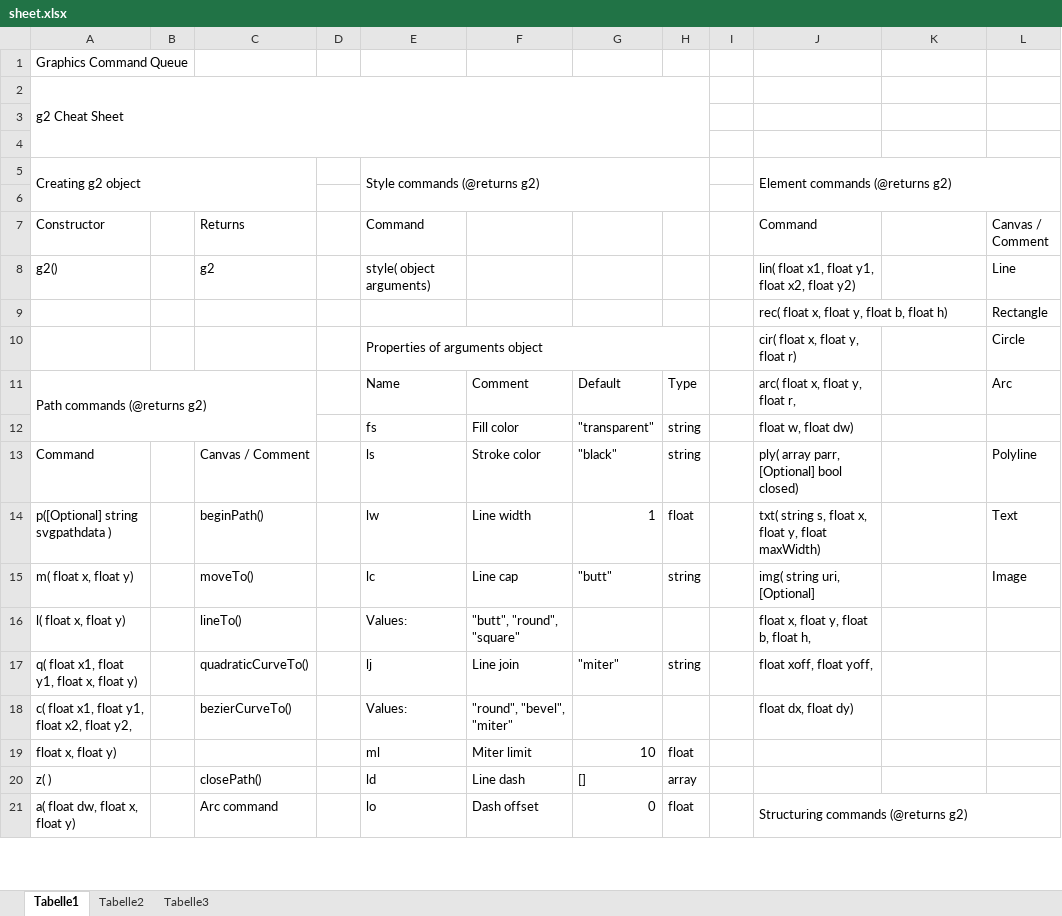
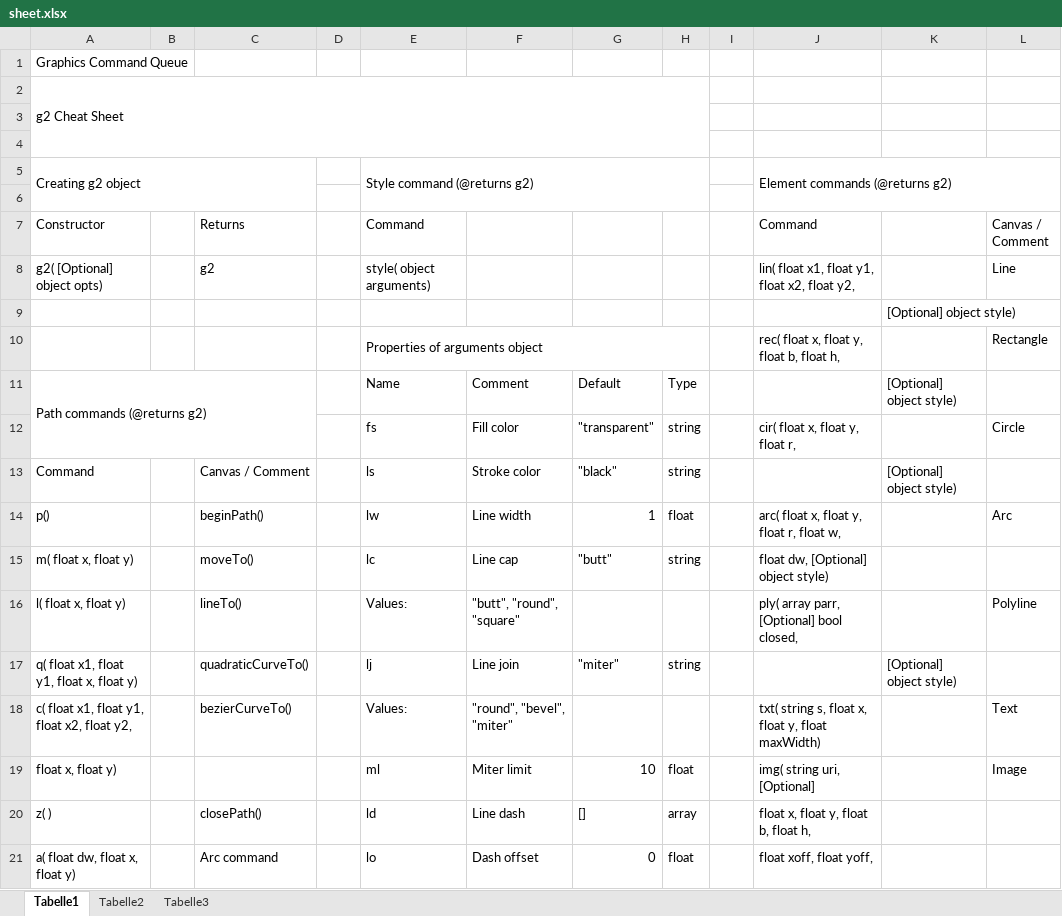
Before and after one commit to goessner/g2, an Excel workbook: api/sheet.xlsx, sheet Tabelle1, drawn as a sheet; only a part is shown; values as stored, in another font and other column widths than the file's, no cell formats; removed rows and columns are numbered as before the commit, all else as after; the diff covers the shown part only; the diff names each change by its address in the sheet, - before the commit and + after, or states it on an @@ line.

Commit message:
Version 2.1.0
Local style for element commands.

```diff
--- a/api/sheet.xlsx (sheet Tabelle1)
+++ b/api/sheet.xlsx (sheet Tabelle1)
-E5 (Command): Style commands (@returns g2)
+E5 (Command): Style command (@returns g2)
-A8 (Constructor): g2()
+A8 (Constructor): g2( [Optional] object opts)
-J8 (Command): lin( float x1, float y1, float x2, float y2)
+J8 (Command): lin( float x1, float y1, float x2, float y2,
+row 9:  |  |  |  |  |  |  |  |  |  | [Optional] object style)
-E10 (Command): (empty)
+E10 (Command): Properties of arguments object
+E10:H10 merged
-J10 (Command): rec( float x, float y, float b, float h)
+J10 (Command): rec( float x, float y, float b, float h,
-row 10:  |  |  |  | Properties of arguments object |  |  |  |  | cir( float x, float y, float r) |  | Circle
-J11 (Command): arc( float x, float y, float r,
+J11 (Command): (empty)
-K11: (empty)
+K11: [Optional] object style)
-L11 (Canvas / Comment): Arc
+L11 (Canvas / Comment): (empty)
-J12 (Command): float w, float dw)
+J12 (Command): cir( float x, float y, float r,
-L12 (Canvas / Comment): (empty)
+L12 (Canvas / Comment): Circle
-J13 (Command): ply( array parr, [Optional] bool closed)
+J13 (Command): (empty)
-K13: (empty)
+K13: [Optional] object style)
-L13 (Canvas / Comment): Polyline
+L13 (Canvas / Comment): (empty)
-A14 (Constructor): p([Optional] string svgpathdata )
+A14 (Constructor): p()
-J14 (Command): txt( string s, float x, float y, float maxWidth)
+J14 (Command): arc( float x, float y, float r, float w,
-L14 (Canvas / Comment): Text
+L14 (Canvas / Comment): Arc
-J15 (Command): img( string uri, [Optional]
+J15 (Command): float dw, [Optional] object style)
-L15 (Canvas / Comment): Image
+L15 (Canvas / Comment): (empty)
-J16 (Command): float x, float y, float b, float h,
+J16 (Command): ply( array parr, [Optional] bool closed,
-L16 (Canvas / Comment): (empty)
+L16 (Canvas / Comment): Polyline
-J17 (Command): float xoff, float yoff,
+J17 (Command): (empty)
-K17: (empty)
+K17: [Optional] object style)
-J18 (Command): float dx, float dy)
+J18 (Command): txt( string s, float x, float y, float maxWidth)
-L18 (Canvas / Comment): (empty)
+L18 (Canvas / Comment): Text
-J19 (Command): (empty)
+J19 (Command): img( string uri, [Optional]
-L19 (Canvas / Comment): (empty)
+L19 (Canvas / Comment): Image
-J20 (Command): (empty)
+J20 (Command): float x, float y, float b, float h,
-J21 (Command): Structuring commands (@returns g2)
+J21 (Command): float xoff, float yoff,
-J21:L22 merged
```
Also changed, not shown: 3 added rows, 2 removed rows, 41 edited cells and merged cells elsewhere in this sheet, cell formats, 13 other files.
